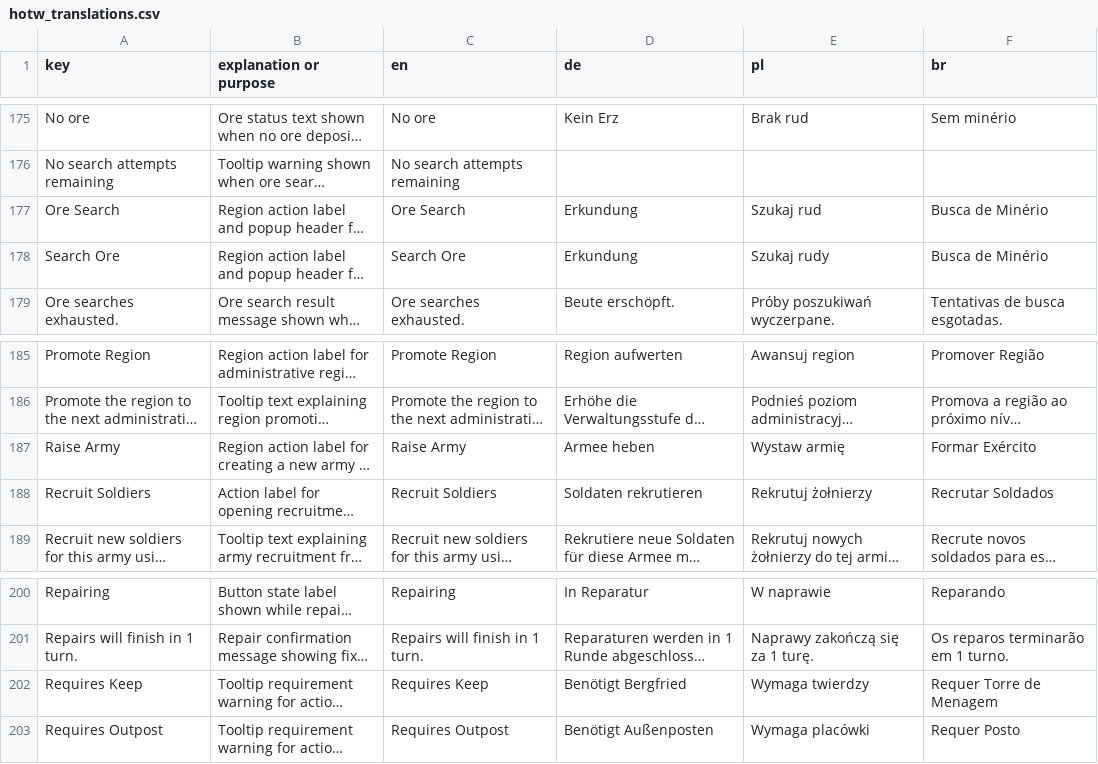
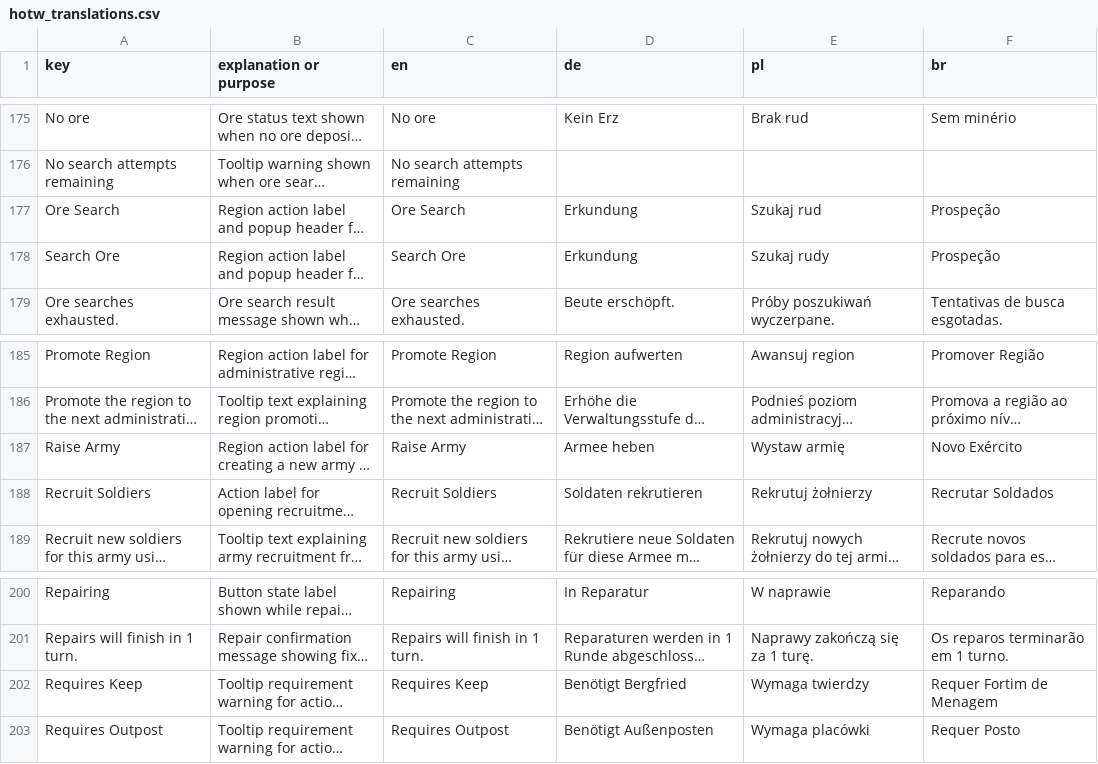
Before and after one commit to MagicKrol/vikings, a CSV file: translations/hotw_translations.csv, drawn as a sheet; only a part is shown, gaps mark what is left out; long unchanged cells end in …; the diff covers the shown part only; the diff names each change by its address in the sheet, - before the commit and + after, or states it on an @@ line.

```diff
--- a/translations/hotw_translations.csv
+++ b/translations/hotw_translations.csv
-F177:F178 (br): Busca de Minério
+F177:F178 (br): Prospeção
-F187 (br): Formar Exército
+F187 (br): Novo Exército
-F202 (br): Requer Torre de Menagem
+F202 (br): Requer Fortim de Menagem
```
Also changed, not shown: 4 added rows and 16 edited cells elsewhere in this file, 9 other files.
